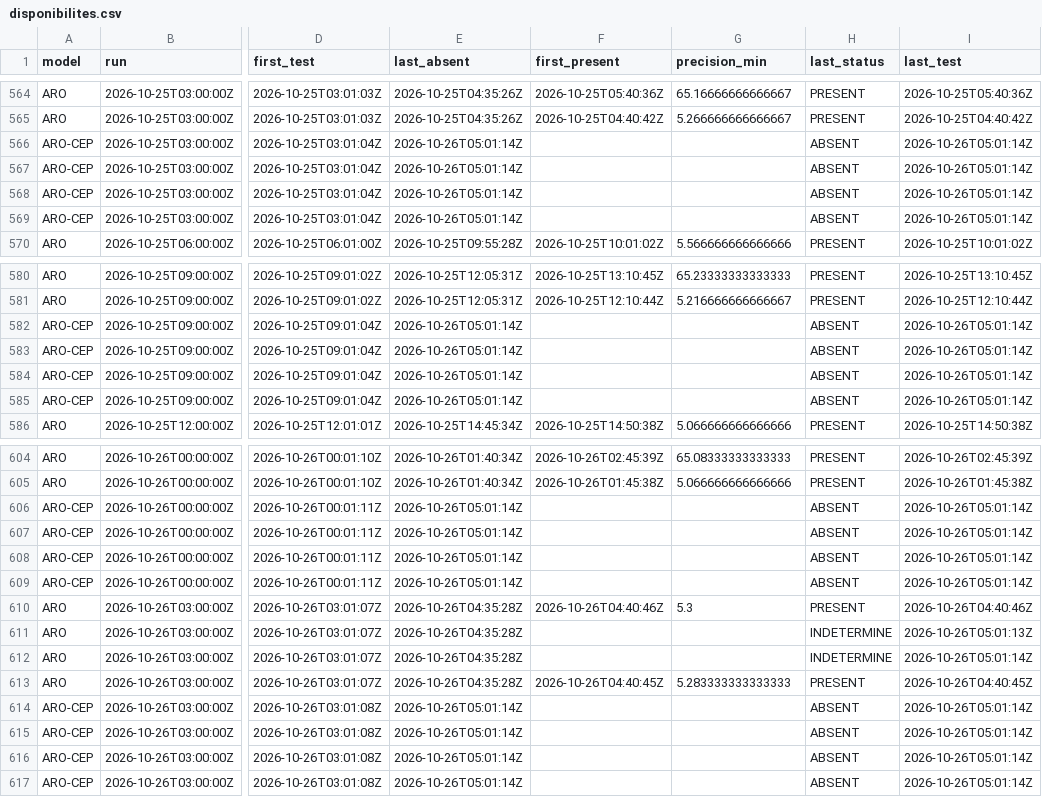
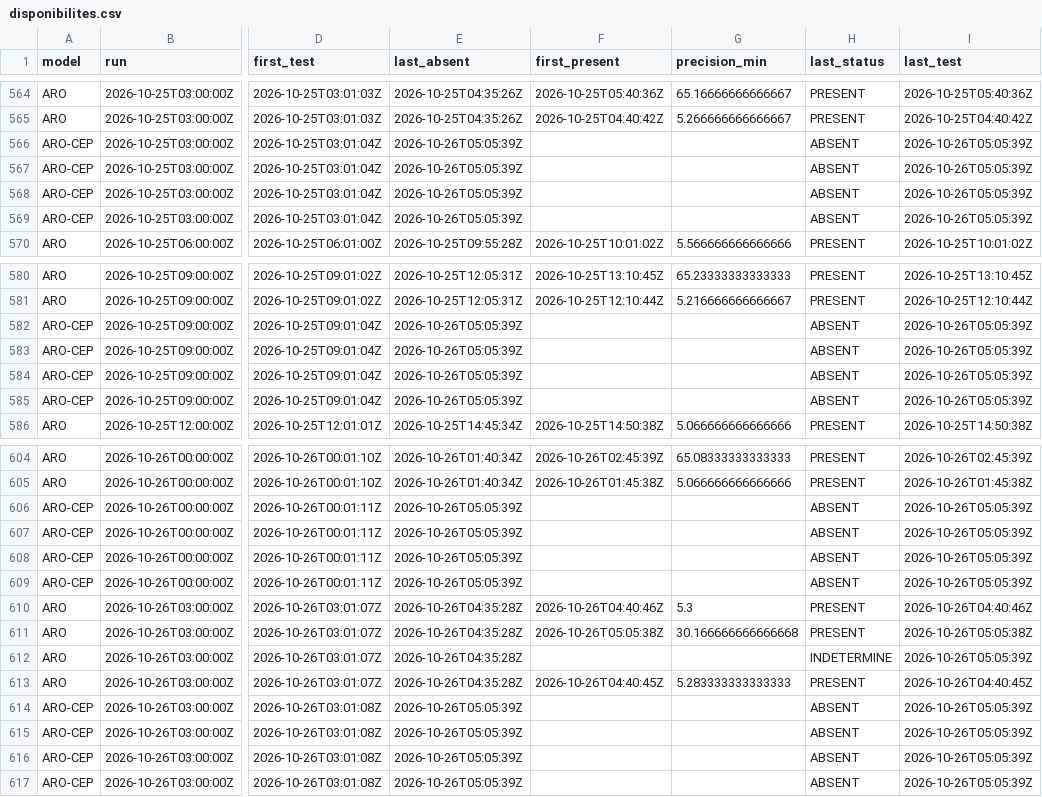
Before and after one commit to Shiliguri/disponibilite-modeles, a CSV file: data/disponibilites.csv, drawn as a sheet; only a part is shown, gaps mark what is left out; the diff names each change by its address in the sheet, - before the commit and + after, or states it on an @@ line.

```diff
--- a/data/disponibilites.csv
+++ b/data/disponibilites.csv
-E566:E569 (last_absent): 2026-10-26T05:01:14Z
+E566:E569 (last_absent): 2026-10-26T05:05:39Z
-I566:I569 (last_test): 2026-10-26T05:01:14Z
+I566:I569 (last_test): 2026-10-26T05:05:39Z
-E582:E585 (last_absent): 2026-10-26T05:01:14Z
+E582:E585 (last_absent): 2026-10-26T05:05:39Z
-I582:I585 (last_test): 2026-10-26T05:01:14Z
+I582:I585 (last_test): 2026-10-26T05:05:39Z
-E606:E609 (last_absent): 2026-10-26T05:01:14Z
+E606:E609 (last_absent): 2026-10-26T05:05:39Z
-I606:I609 (last_test): 2026-10-26T05:01:14Z
+I606:I609 (last_test): 2026-10-26T05:05:39Z
-F611 (first_present): (empty)
+F611 (first_present): 2026-10-26T05:05:38Z
-G611 (precision_min): (empty)
+G611 (precision_min): 30.166666666666668
-H611 (last_status): INDETERMINE
+H611 (last_status): PRESENT
-I611 (last_test): 2026-10-26T05:01:13Z
+I611 (last_test): 2026-10-26T05:05:38Z
-I612 (last_test): 2026-10-26T05:01:14Z
+I612 (last_test): 2026-10-26T05:05:39Z
-E614:E617 (last_absent): 2026-10-26T05:01:14Z
+E614:E617 (last_absent): 2026-10-26T05:05:39Z
-I614:I617 (last_test): 2026-10-26T05:01:14Z
+I614:I617 (last_test): 2026-10-26T05:05:39Z
```
Also changed, not shown: data/tests_2026-10-26.csv, 2 other files.
